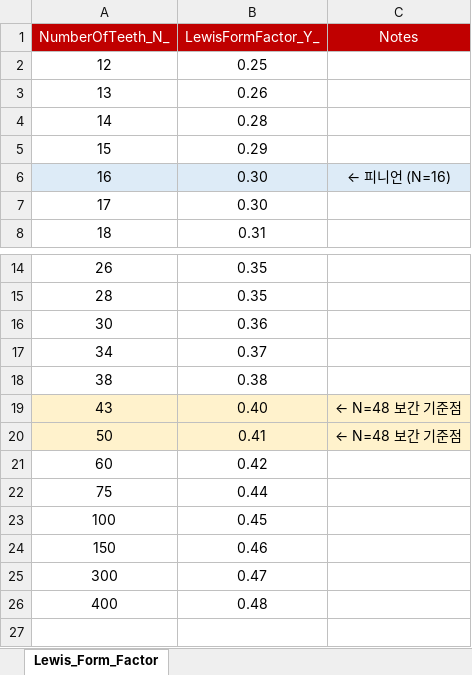
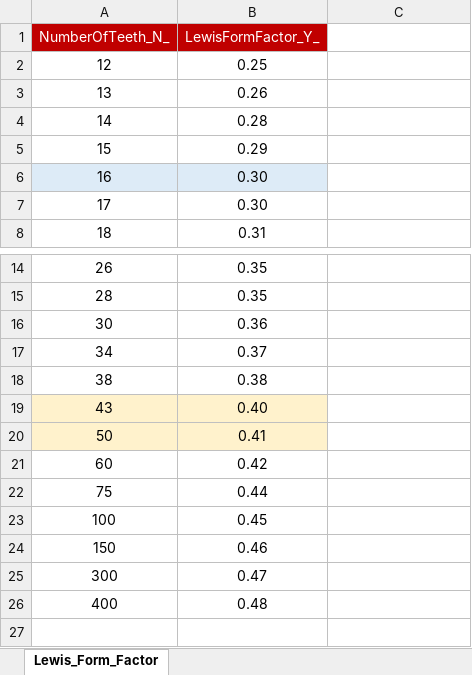
Before and after one commit to yoosookim04/mechanical-element-design, an Excel workbook: +AGMA/form_factor_table.xlsx, sheet Lewis_Form_Factor, drawn as a sheet; only a part is shown, gaps mark what is left out; values as stored, in another font and other column widths than the file's, no borders; the diff names each change by its address in the sheet, - before the commit and + after, or states it on an @@ line.

Commit message:
fix: deleted unneeded column

```diff
--- a/+AGMA/form_factor_table.xlsx (sheet Lewis_Form_Factor)
+++ b/+AGMA/form_factor_table.xlsx (sheet Lewis_Form_Factor)
-C1: Notes
+C1: (empty)
-C1 fill: #C00000
+C1 fill: none
-C6: ← 피니언 (N=16)
+C6: (empty)
-C6 fill: #DDEBF7
+C6 fill: none
-C19:C20: ← N=48 보간 기준점
+C19:C20: (empty)
-C19:C20 fill: #FFF2CC
+C19:C20 fill: none
```
